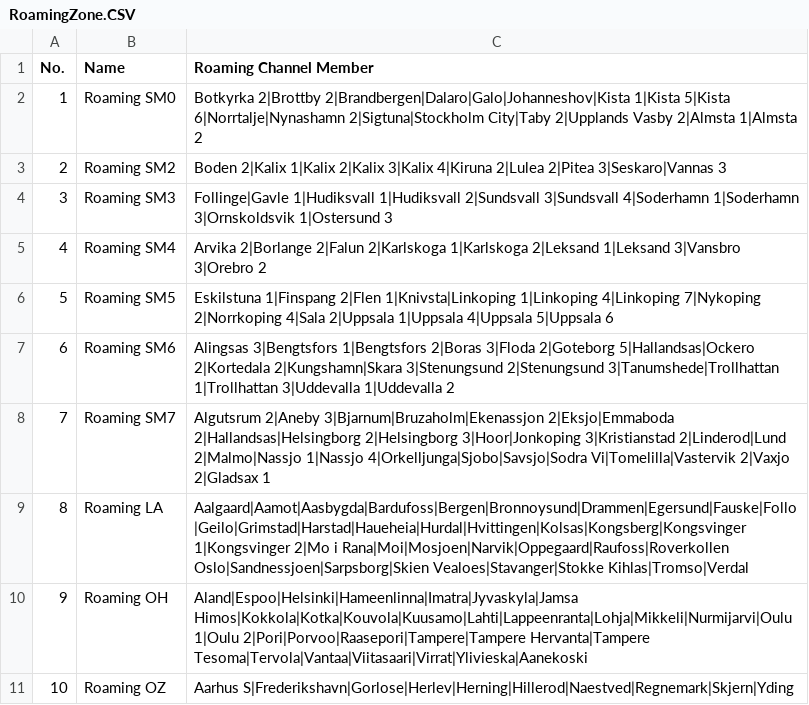
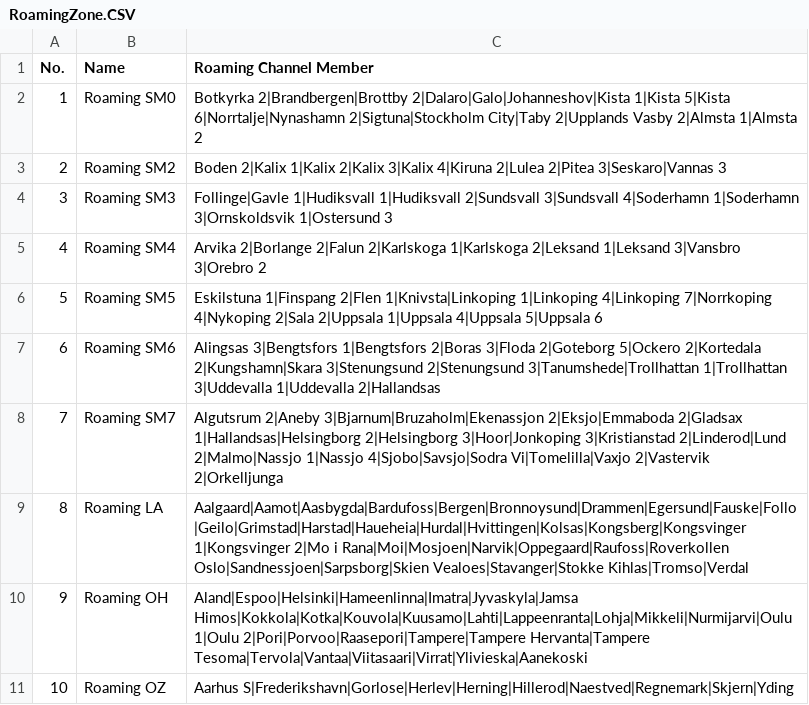
Before and after one commit to sm0rgm/at-d878uv, a CSV file: RoamingZone.CSV, drawn as a sheet.

Commit message:
Fixat sortering

```diff
--- a/RoamingZone.CSV
+++ b/RoamingZone.CSV
@@ -1,3 +1,3 @@
 "No.","Name","Roaming Channel Member",
-"1","Roaming SM0","Botkyrka 2|Brottby 2|Brandbergen|Dalaro|Galo|Johanneshov|Kista 1|Kista 5|Kista 6|Norrtalje|Nynashamn 2|Sigtuna|Stockholm City|Taby 2|Upplands Vasby 2|Almsta 1|Almsta 2"
+"1","Roaming SM0","Botkyrka 2|Brandbergen|Brottby 2|Dalaro|Galo|Johanneshov|Kista 1|Kista 5|Kista 6|Norrtalje|Nynashamn 2|Sigtuna|Stockholm City|Taby 2|Upplands Vasby 2|Almsta 1|Almsta 2"
 "2","Roaming SM2","Boden 2|Kalix 1|Kalix 2|Kalix 3|Kalix 4|Kiruna 2|Lulea 2|Pitea 3|Seskaro|Vannas 3"
@@ -5,5 +5,5 @@
 "4","Roaming SM4","Arvika 2|Borlange 2|Falun 2|Karlskoga 1|Karlskoga 2|Leksand 1|Leksand 3|Vansbro 3|Orebro 2"
-"5","Roaming SM5","Eskilstuna 1|Finspang 2|Flen 1|Knivsta|Linkoping 1|Linkoping 4|Linkoping 7|Nykoping 2|Norrkoping 4|Sala 2|Uppsala 1|Uppsala 4|Uppsala 5|Uppsala 6"
-"6","Roaming SM6","Alingsas 3|Bengtsfors 1|Bengtsfors 2|Boras 3|Floda 2|Goteborg 5|Hallandsas|Ockero 2|Kortedala 2|Kungshamn|Skara 3|Stenungsund 2|Stenungsund 3|Tanumshede|Trollhattan 1|Trollhattan 3|Uddevalla 1|Uddevalla 2"
-"7","Roaming SM7","Algutsrum 2|Aneby 3|Bjarnum|Bruzaholm|Ekenassjon 2|Eksjo|Emmaboda 2|Hallandsas|Helsingborg 2|Helsingborg 3|Hoor|Jonkoping 3|Kristianstad 2|Linderod|Lund 2|Malmo|Nassjo 1|Nassjo 4|Orkelljunga|Sjobo|Savsjo|Sodra Vi|Tomelilla|Vastervik 2|Vaxjo 2|Gladsax 1"
+"5","Roaming SM5","Eskilstuna 1|Finspang 2|Flen 1|Knivsta|Linkoping 1|Linkoping 4|Linkoping 7|Norrkoping 4|Nykoping 2|Sala 2|Uppsala 1|Uppsala 4|Uppsala 5|Uppsala 6"
+"6","Roaming SM6","Alingsas 3|Bengtsfors 1|Bengtsfors 2|Boras 3|Floda 2|Goteborg 5|Ockero 2|Kortedala 2|Kungshamn|Skara 3|Stenungsund 2|Stenungsund 3|Tanumshede|Trollhattan 1|Trollhattan 3|Uddevalla 1|Uddevalla 2|Hallandsas"
+"7","Roaming SM7","Algutsrum 2|Aneby 3|Bjarnum|Bruzaholm|Ekenassjon 2|Eksjo|Emmaboda 2|Gladsax 1|Hallandsas|Helsingborg 2|Helsingborg 3|Hoor|Jonkoping 3|Kristianstad 2|Linderod|Lund 2|Malmo|Nassjo 1|Nassjo 4|Sjobo|Savsjo|Sodra Vi|Tomelilla|Vaxjo 2|Vastervik 2|Orkelljunga"
 "8","Roaming LA","Aalgaard|Aamot|Aasbygda|Bardufoss|Bergen|Bronnoysund|Drammen|Egersund|Fauske|Follo|Geilo|Grimstad|Harstad|Haueheia|Hurdal|Hvittingen|Kolsas|Kongsberg|Kongsvinger 1|Kongsvinger 2|Mo i Rana|Moi|Mosjoen|Narvik|Oppegaard|Raufoss|Roverkollen Oslo|Sandnessjoen|Sarpsborg|Skien Vealoes|Stavanger|Stokke Kihlas|Tromso|Verdal"
```
